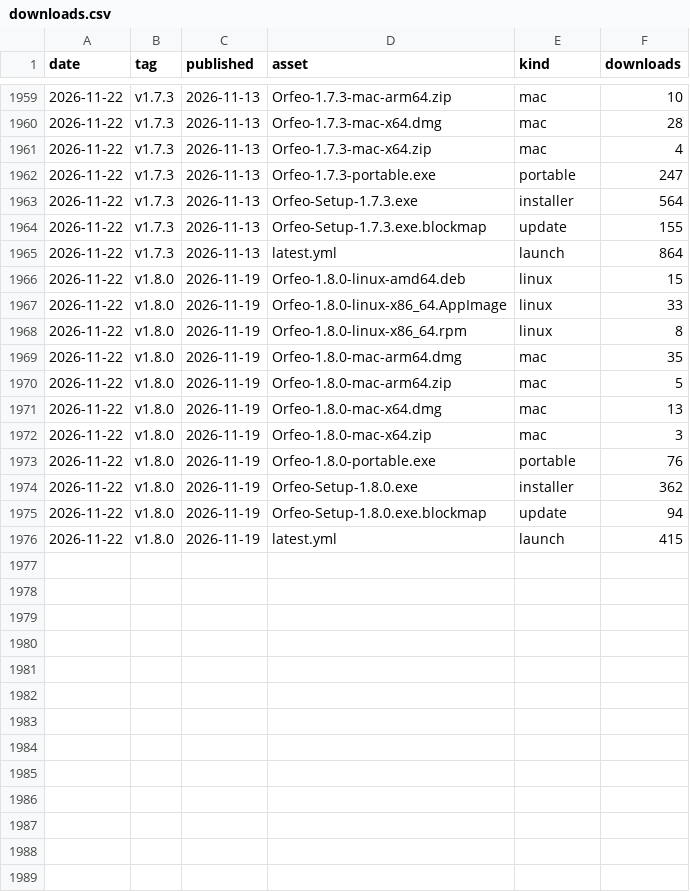
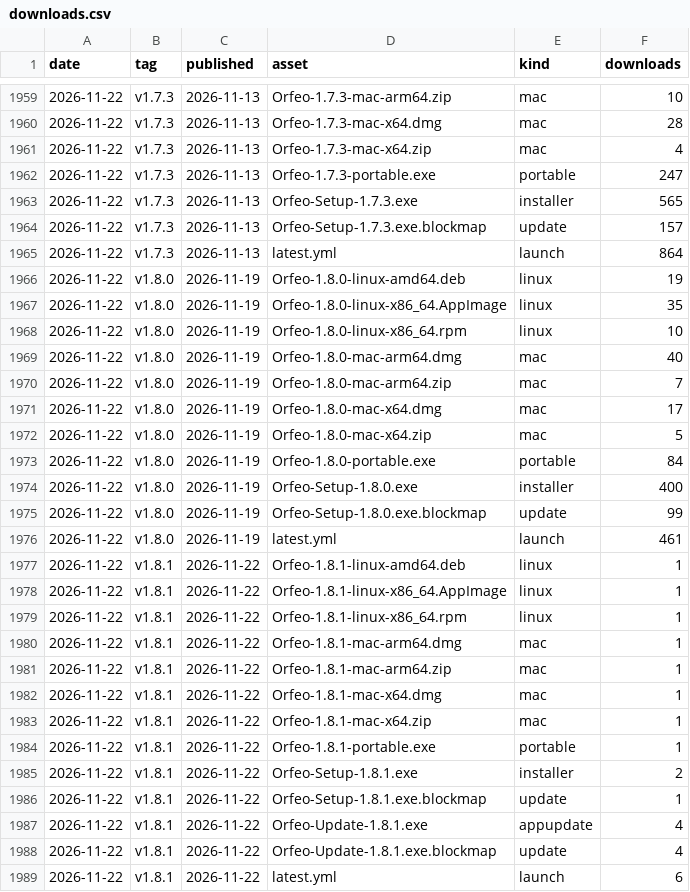
Before and after one commit to Squarebow/Orfeo, a CSV file: data/downloads.csv, drawn as a sheet; only a part is shown, gaps mark what is left out; the diff covers the shown part only.

```diff
--- a/data/downloads.csv
+++ b/data/downloads.csv
@@ -1962,15 +1962,28 @@ date,tag,published,asset,kind,downloads
 2026-11-22,v1.7.3,2026-11-13,Orfeo-1.7.3-portable.exe,portable,247
-2026-11-22,v1.7.3,2026-11-13,Orfeo-Setup-1.7.3.exe,installer,564
-2026-11-22,v1.7.3,2026-11-13,Orfeo-Setup-1.7.3.exe.blockmap,update,155
+2026-11-22,v1.7.3,2026-11-13,Orfeo-Setup-1.7.3.exe,installer,565
+2026-11-22,v1.7.3,2026-11-13,Orfeo-Setup-1.7.3.exe.blockmap,update,157
 2026-11-22,v1.7.3,2026-11-13,latest.yml,launch,864
-2026-11-22,v1.8.0,2026-11-19,Orfeo-1.8.0-linux-amd64.deb,linux,15
-2026-11-22,v1.8.0,2026-11-19,Orfeo-1.8.0-linux-x86_64.AppImage,linux,33
-2026-11-22,v1.8.0,2026-11-19,Orfeo-1.8.0-linux-x86_64.rpm,linux,8
-2026-11-22,v1.8.0,2026-11-19,Orfeo-1.8.0-mac-arm64.dmg,mac,35
-2026-11-22,v1.8.0,2026-11-19,Orfeo-1.8.0-mac-arm64.zip,mac,5
-2026-11-22,v1.8.0,2026-11-19,Orfeo-1.8.0-mac-x64.dmg,mac,13
-2026-11-22,v1.8.0,2026-11-19,Orfeo-1.8.0-mac-x64.zip,mac,3
-2026-11-22,v1.8.0,2026-11-19,Orfeo-1.8.0-portable.exe,portable,76
-2026-11-22,v1.8.0,2026-11-19,Orfeo-Setup-1.8.0.exe,installer,362
-2026-11-22,v1.8.0,2026-11-19,Orfeo-Setup-1.8.0.exe.blockmap,update,94
-2026-11-22,v1.8.0,2026-11-19,latest.yml,launch,415
+2026-11-22,v1.8.0,2026-11-19,Orfeo-1.8.0-linux-amd64.deb,linux,19
+2026-11-22,v1.8.0,2026-11-19,Orfeo-1.8.0-linux-x86_64.AppImage,linux,35
+2026-11-22,v1.8.0,2026-11-19,Orfeo-1.8.0-linux-x86_64.rpm,linux,10
+2026-11-22,v1.8.0,2026-11-19,Orfeo-1.8.0-mac-arm64.dmg,mac,40
+2026-11-22,v1.8.0,2026-11-19,Orfeo-1.8.0-mac-arm64.zip,mac,7
+2026-11-22,v1.8.0,2026-11-19,Orfeo-1.8.0-mac-x64.dmg,mac,17
+2026-11-22,v1.8.0,2026-11-19,Orfeo-1.8.0-mac-x64.zip,mac,5
+2026-11-22,v1.8.0,2026-11-19,Orfeo-1.8.0-portable.exe,portable,84
+2026-11-22,v1.8.0,2026-11-19,Orfeo-Setup-1.8.0.exe,installer,400
+2026-11-22,v1.8.0,2026-11-19,Orfeo-Setup-1.8.0.exe.blockmap,update,99
+2026-11-22,v1.8.0,2026-11-19,latest.yml,launch,461
+2026-11-22,v1.8.1,2026-11-22,Orfeo-1.8.1-linux-amd64.deb,linux,1
+2026-11-22,v1.8.1,2026-11-22,Orfeo-1.8.1-linux-x86_64.AppImage,linux,1
+2026-11-22,v1.8.1,2026-11-22,Orfeo-1.8.1-linux-x86_64.rpm,linux,1
+2026-11-22,v1.8.1,2026-11-22,Orfeo-1.8.1-mac-arm64.dmg,mac,1
+2026-11-22,v1.8.1,2026-11-22,Orfeo-1.8.1-mac-arm64.zip,mac,1
+2026-11-22,v1.8.1,2026-11-22,Orfeo-1.8.1-mac-x64.dmg,mac,1
+2026-11-22,v1.8.1,2026-11-22,Orfeo-1.8.1-mac-x64.zip,mac,1
+2026-11-22,v1.8.1,2026-11-22,Orfeo-1.8.1-portable.exe,portable,1
+2026-11-22,v1.8.1,2026-11-22,Orfeo-Setup-1.8.1.exe,installer,2
+2026-11-22,v1.8.1,2026-11-22,Orfeo-Setup-1.8.1.exe.blockmap,update,1
+2026-11-22,v1.8.1,2026-11-22,Orfeo-Update-1.8.1.exe,appupdate,4
+2026-11-22,v1.8.1,2026-11-22,Orfeo-Update-1.8.1.exe.blockmap,update,4
+2026-11-22,v1.8.1,2026-11-22,latest.yml,launch,6
```
Also changed, not shown: 13 added rows and 2 edited cells elsewhere in this file, data/clones.csv, data/paths_latest.csv, 3 other files.
